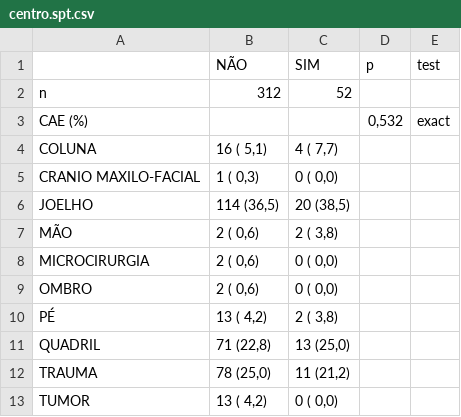
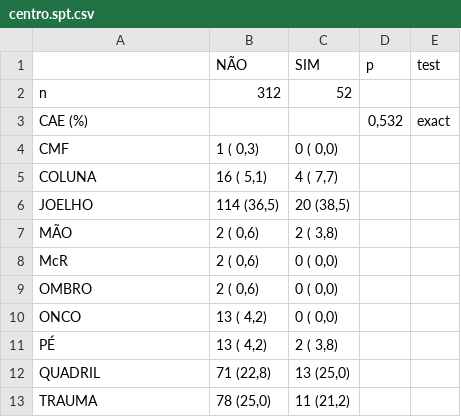
Before and after one commit to philsf-biostat/analise_dados_VC_2016, a CSV file: resultados/centro.spt.csv, drawn as a sheet.

Commit message:
resultados atualizados

```diff
--- a/resultados/centro.spt.csv
+++ b/resultados/centro.spt.csv
@@ -3,8 +3,9 @@
 "CAE (%)";"";"";" 0,532";"exact"
+"   CMF";"  1 ( 0,3) ";" 0 ( 0,0) ";"";""
 "   COLUNA";" 16 ( 5,1) ";" 4 ( 7,7) ";"";""
-"   CRANIO MAXILO-FACIAL";"  1 ( 0,3) ";" 0 ( 0,0) ";"";""
 "   JOELHO";"114 (36,5) ";"20 (38,5) ";"";""
 "   MÃO";"  2 ( 0,6) ";" 2 ( 3,8) ";"";""
-"   MICROCIRURGIA";"  2 ( 0,6) ";" 0 ( 0,0) ";"";""
+"   McR";"  2 ( 0,6) ";" 0 ( 0,0) ";"";""
 "   OMBRO";"  2 ( 0,6) ";" 0 ( 0,0) ";"";""
+"   ONCO";" 13 ( 4,2) ";" 0 ( 0,0) ";"";""
 "   PÉ";" 13 ( 4,2) ";" 2 ( 3,8) ";"";""
@@ -12,2 +13 @@
 "   TRAUMA";" 78 (25,0) ";"11 (21,2) ";"";""
-"   TUMOR";" 13 ( 4,2) ";" 0 ( 0,0) ";"";""
```
Also changed, not shown: resultados/centro.tep.csv, resultados/comorbidades.csv, 34 other files.
